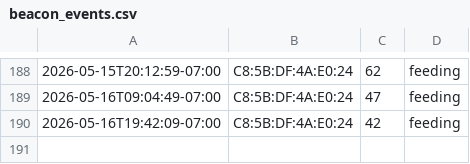
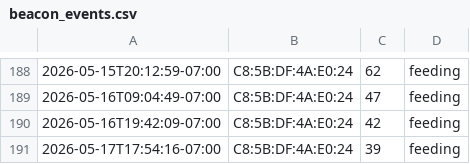
Before and after one commit to bobarke2000/dogfood, a CSV file: beacon_events.csv, drawn as a sheet; only a part is shown, gaps mark what is left out; the diff names each change by its address in the sheet, - before the commit and + after, or states it on an @@ line.

Commit message:
Update CSV 2026-05-17 17:54:17

```diff
--- a/beacon_events.csv
+++ b/beacon_events.csv
+row 191: 2026-05-17T17:54:16-07:00 | C8:5B:DF:4A:E0:24 | 39 | feeding
```
